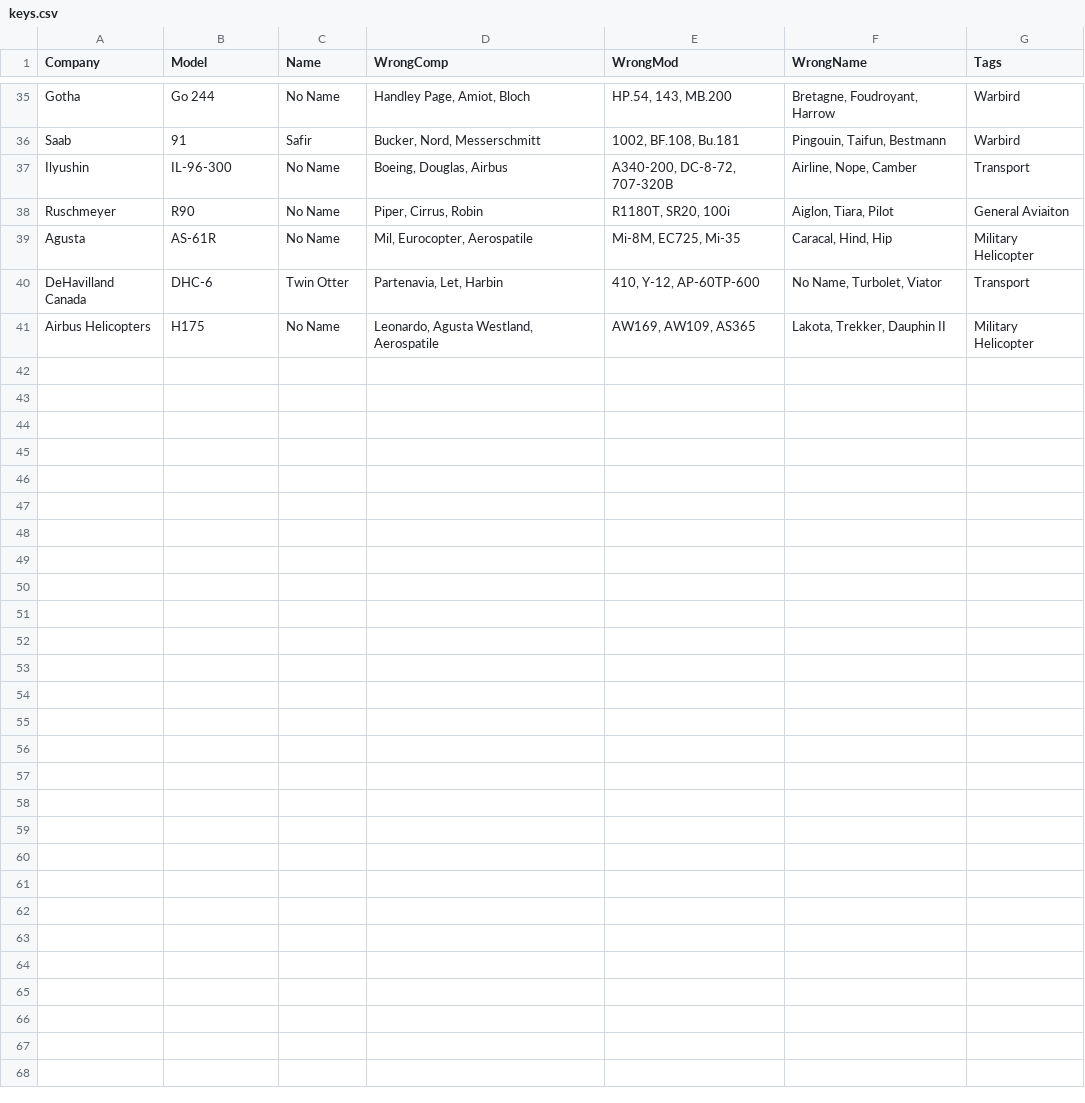
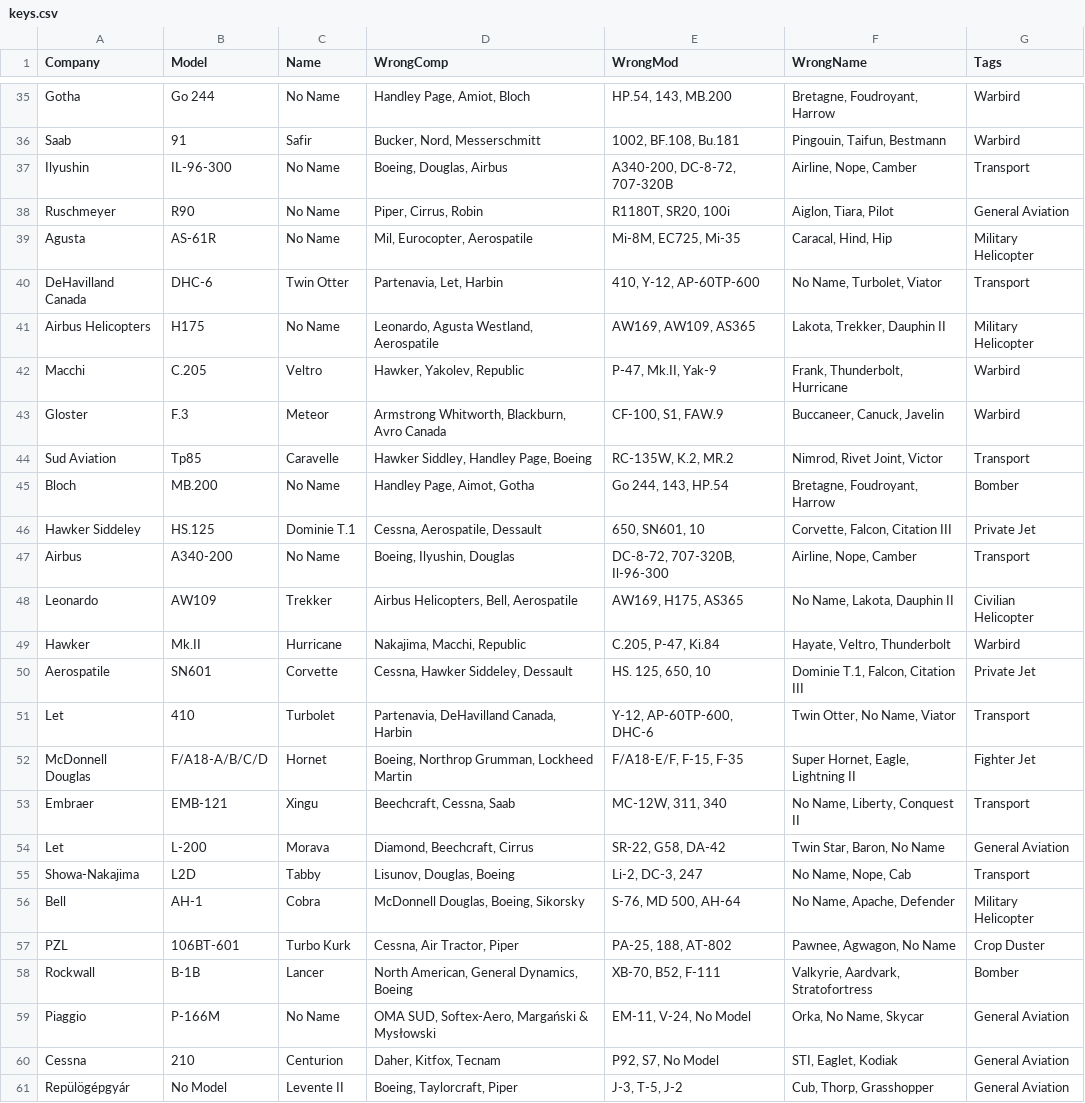
Before and after one commit to wrmf/NIFA, a CSV file: static/NIFA/rec/key/keys.csv, drawn as a sheet; only a part is shown, gaps mark what is left out; the diff covers the shown part only.

Commit message:
Some changes
Migrated to a separate repo from the main Aviation quiz repo.

#TODO

Fix "Back to home" button on recFinish
Add "Study" page which only shows right answers
Add "Test" page which is competition style with the photo only appearing for 5 seconds before the answers appear
Add page to select gamemode and sort by Type/Manufacturer

```diff
--- a/static/NIFA/rec/key/keys.csv
+++ b/static/NIFA/rec/key/keys.csv
@@ -37,3 +37,3 @@ Saab,91,Safir,"Bucker, Nord, Messerschmitt","1002, BF.108, Bu.181","Pingouin, Ta
 Ilyushin,IL-96-300,No Name,"Boeing, Douglas, Airbus","A340-200, DC-8-72, 707-320B","Airline, Nope, Camber",Transport
-Ruschmeyer,R90,No Name,"Piper, Cirrus, Robin","R1180T, SR20, 100i","Aiglon, Tiara, Pilot",General Aviaiton
+Ruschmeyer,R90,No Name,"Piper, Cirrus, Robin","R1180T, SR20, 100i","Aiglon, Tiara, Pilot",General Aviation
 Agusta,AS-61R,No Name,"Mil, Eurocopter, Aerospatile","Mi-8M, EC725, Mi-35","Caracal, Hind, Hip",Military Helicopter
@@ -41 +41,21 @@ DeHavilland Canada,DHC-6,Twin Otter,"Partenavia, Let, Harbin","410, Y-12, AP-60T
 Airbus Helicopters,H175,No Name,"Leonardo, Agusta Westland, Aerospatile","AW169, AW109, AS365","Lakota, Trekker, Dauphin II",Military Helicopter
+Macchi,C.205,Veltro,"Hawker, Yakolev, Republic","P-47, Mk.II, Yak-9","Frank, Thunderbolt, Hurricane",Warbird
+Gloster,F.3,Meteor,"Armstrong Whitworth, Blackburn, Avro Canada","CF-100, S1, FAW.9","Buccaneer, Canuck, Javelin",Warbird
+Sud Aviation,Tp85,Caravelle,"Hawker Siddley, Handley Page, Boeing","RC-135W, K.2, MR.2","Nimrod, Rivet Joint, Victor",Transport
+Bloch,MB.200,No Name,"Handley Page, Aimot, Gotha","Go 244, 143, HP.54","Bretagne, Foudroyant, Harrow",Bomber
+Hawker Siddeley,HS.125,Dominie T.1,"Cessna, Aerospatile, Dessault","650, SN601, 10","Corvette, Falcon, Citation III",Private Jet
+Airbus,A340-200,No Name,"Boeing, Ilyushin, Douglas","DC-8-72, 707-320B, Il-96-300","Airline, Nope, Camber",Transport
+Leonardo,AW109,Trekker,"Airbus Helicopters, Bell, Aerospatile","AW169, H175, AS365","No Name, Lakota, Dauphin II",Civilian Helicopter
+Hawker,Mk.II,Hurricane,"Nakajima, Macchi, Republic","C.205, P-47, Ki.84","Hayate, Veltro, Thunderbolt",Warbird
+Aerospatile,SN601,Corvette,"Cessna, Hawker Siddeley, Dessault","HS. 125, 650, 10","Dominie T.1, Falcon, Citation III",Private Jet
+Let,410,Turbolet,"Partenavia, DeHavilland Canada, Harbin","Y-12, AP-60TP-600, DHC-6","Twin Otter, No Name, Viator",Transport
+McDonnell Douglas,F/A18-A/B/C/D,Hornet,"Boeing, Northrop Grumman, Lockheed Martin","F/A18-E/F, F-15, F-35","Super Hornet, Eagle, Lightning II",Fighter Jet
+Embraer,EMB-121,Xingu,"Beechcraft, Cessna, Saab","MC-12W, 311, 340","No Name, Liberty, Conquest II",Transport
+Let,L-200,Morava,"Diamond, Beechcraft, Cirrus","SR-22, G58, DA-42","Twin Star, Baron, No Name",General Aviation
+Showa-Nakajima,L2D,Tabby,"Lisunov, Douglas, Boeing","Li-2, DC-3, 247","No Name, Nope, Cab",Transport
+Bell,AH-1,Cobra,"McDonnell Douglas, Boeing, Sikorsky","S-76, MD 500, AH-64","No Name, Apache, Defender",Military Helicopter
+PZL,106BT-601,Turbo Kurk,"Cessna, Air Tractor, Piper","PA-25, 188, AT-802","Pawnee, Agwagon, No Name",Crop Duster
+Rockwall,B-1B,Lancer,"North American, General Dynamics, Boeing","XB-70, B52, F-111","Valkyrie, Aardvark, Stratofortress",Bomber
+Piaggio,P-166M,No Name,"OMA SUD, Softex-Aero, Margański & Mysłowski","EM-11, V-24, No Model","Orka, No Name, Skycar",General Aviation
+Cessna,210,Centurion,"Daher, Kitfox, Tecnam","P92, S7, No Model","STI, Eaglet, Kodiak",General Aviation
+Repülögépgyár,No Model,Levente II,"Boeing, Taylorcraft, Piper","J-3, T-5, J-2","Cub, Thorp, Grasshopper",General Aviation
```
Also changed, not shown: 2 edited cells elsewhere in this file, 5 other files.
